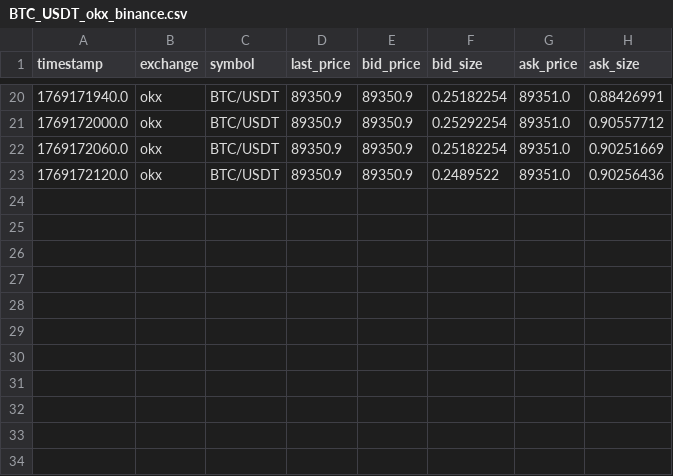
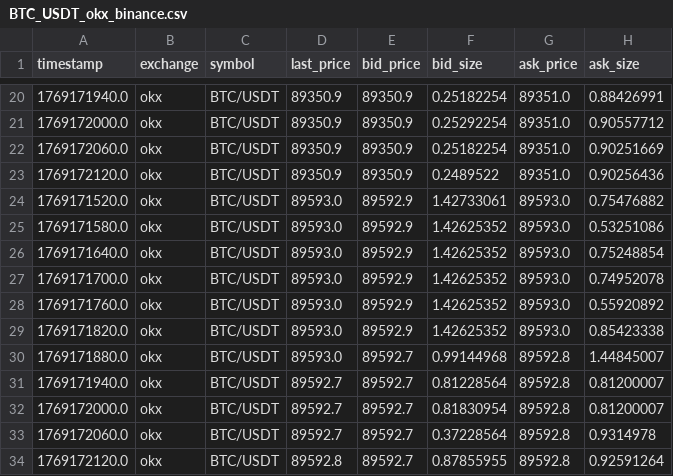
Before and after one commit to davin-bao/arbitrage, a CSV file: data/historical/BTC_USDT_okx_binance.csv, drawn as a sheet; only a part is shown, gaps mark what is left out.

```diff
--- a/data/historical/BTC_USDT_okx_binance.csv
+++ b/data/historical/BTC_USDT_okx_binance.csv
@@ -23 +23,12 @@ timestamp,exchange,symbol,last_price,bid_price,bid_size,ask_price,ask_size
 1769172120.0,okx,BTC/USDT,89350.9,89350.9,0.2489522,89351.0,0.90256436
+1769171520.0,okx,BTC/USDT,89593.0,89592.9,1.42733061,89593.0,0.75476882
+1769171580.0,okx,BTC/USDT,89593.0,89592.9,1.42625352,89593.0,0.53251086
+1769171640.0,okx,BTC/USDT,89593.0,89592.9,1.42625352,89593.0,0.75248854
+1769171700.0,okx,BTC/USDT,89593.0,89592.9,1.42625352,89593.0,0.74952078
+1769171760.0,okx,BTC/USDT,89593.0,89592.9,1.42625352,89593.0,0.55920892
+1769171820.0,okx,BTC/USDT,89593.0,89592.9,1.42625352,89593.0,0.85423338
+1769171880.0,okx,BTC/USDT,89593.0,89592.7,0.99144968,89592.8,1.44845007
+1769171940.0,okx,BTC/USDT,89592.7,89592.7,0.81228564,89592.8,0.81200007
+1769172000.0,okx,BTC/USDT,89592.7,89592.7,0.81830954,89592.8,0.81200007
+1769172060.0,okx,BTC/USDT,89592.7,89592.7,0.37228564,89592.8,0.9314978
+1769172120.0,okx,BTC/USDT,89592.8,89592.7,0.87855955,89592.8,0.92591264
```
Also changed, not shown: data/historical/BTC_USDT_binance_okx.csv, 16 other files.
